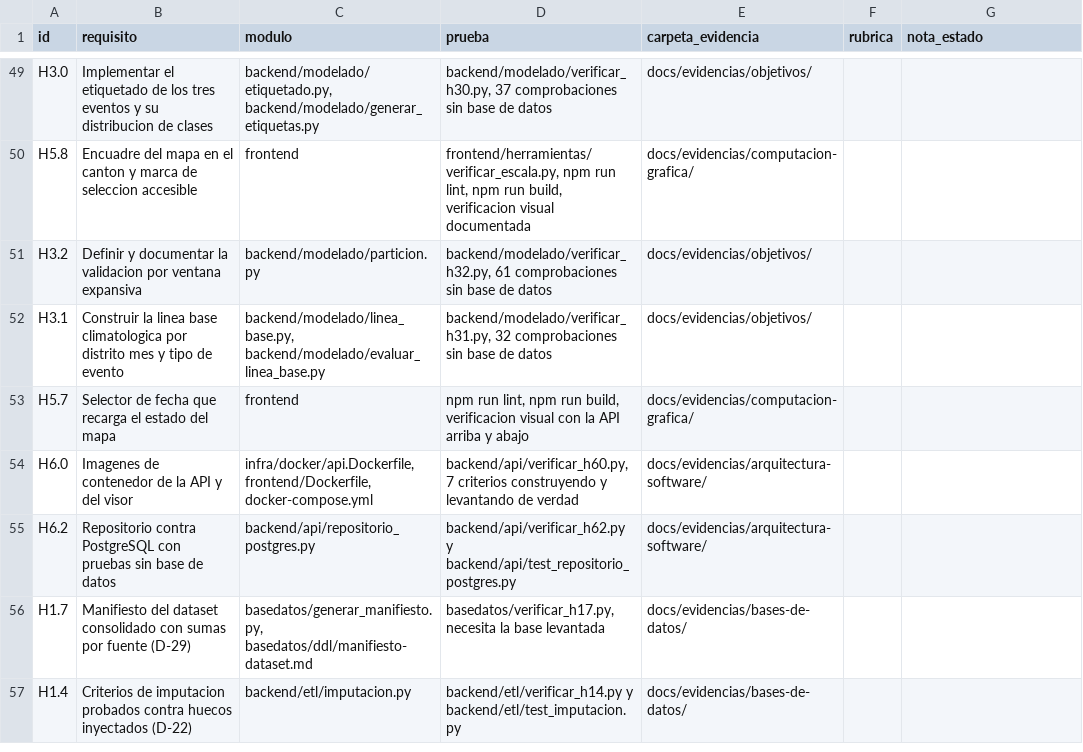
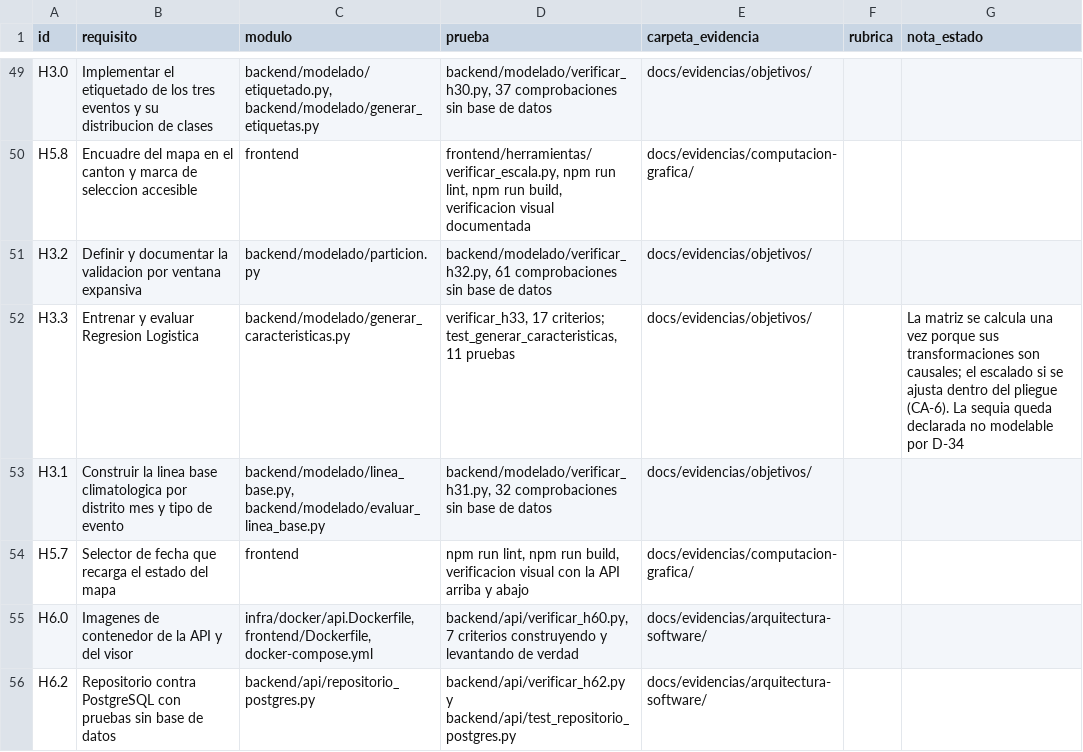
Before and after one commit to HumanoidCat/geoguardian, a CSV file: docs/trazabilidad.csv, drawn as a sheet; only a part is shown, gaps mark what is left out; the shorter side is filled out with more unchanged rows; the diff names each change by its address in the sheet, - before the commit and + after, or states it on an @@ line.

Commit message:
feat(modelado): matriz de caracteristicas y Regresion Logistica en la tabla (H3.3)
generar_caracteristicas.py arma la matriz desde crudo.medicion_diaria con las transformaciones de H2.5; comparar() la consume y el estimador entra en la tabla de H3.6. 17 criterios en verificar_h33 y 11 pruebas nuevas.

Tres defectos aparecieron midiendo y no leyendo: un umbral absoluto que la ventana de 3 dias no puede cumplir nunca -0 % de rendimiento contra 80,3 % con fraccion-, acumulados perfectamente colineales con sus medias en las variables que no se suman, y columnas constantes que StandardScaler no denuncia. De 44 columnas a 27.

D-34 pasa del ADR al codigo: la sequia queda declarada no modelable, con sus 9 episodios contra los 30 que pide CA-6 de H3.0. Las lineas base si corren sobre ella.

Closes #<numero>

```diff
--- a/docs/trazabilidad.csv
+++ b/docs/trazabilidad.csv
+row 52: H3.3 | Entrenar y evaluar Regresion Logistica | backend/modelado/generar_caracteristicas.py | verificar_h33, 17 criterios; test_generar_caracteristicas, 11 pruebas | docs/evidencias/objetivos/ |  | La matriz se calcula una vez porque sus transformaciones son causales; el escalado si se ajusta dentro del pliegue (CA-6). La sequia queda declarada no modelable por D-34
```
Also changed, not shown: 8 other files.
